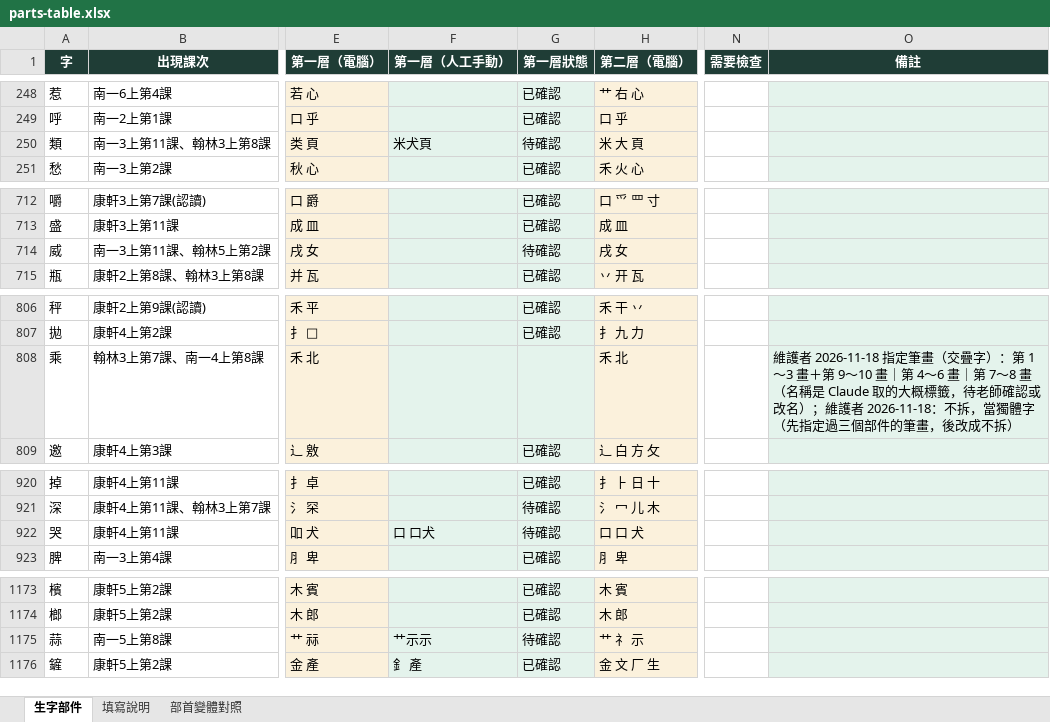
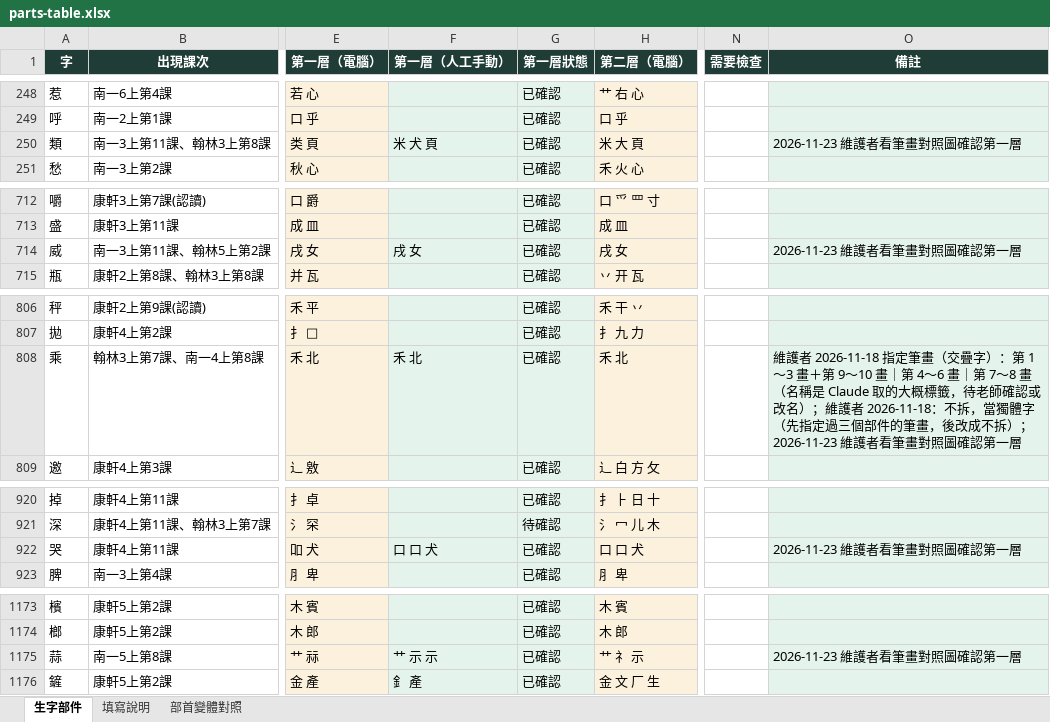
Before and after one commit to slddq237-eng/Educational-Assessment-system-for-6-12-students-with-special-needs, an Excel workbook: docs/materials/parts-table.xlsx, sheet 生字部件, drawn as a sheet; only a part is shown, gaps mark what is left out; values as stored, in another font and other column widths than the file's, no borders; the diff covers the shown part only; the diff names each change by its address in the sheet, - before the commit and + after, or states it on an @@ line.

```diff
--- a/docs/materials/parts-table.xlsx (sheet 生字部件)
+++ b/docs/materials/parts-table.xlsx (sheet 生字部件)
-F250 (第一層（人工手動）): 米犬頁
+F250 (第一層（人工手動）): 米 犬 頁
-G250 (第一層狀態): 待確認
+G250 (第一層狀態): 已確認
-O250 (備註): (empty)
+O250 (備註): 2026-11-23 維護者看筆畫對照圖確認第一層
-F714 (第一層（人工手動）): (empty)
+F714 (第一層（人工手動）): 戌 女
-G714 (第一層狀態): 待確認
+G714 (第一層狀態): 已確認
-O714 (備註): (empty)
+O714 (備註): 2026-11-23 維護者看筆畫對照圖確認第一層
-F808 (第一層（人工手動）): (empty)
+F808 (第一層（人工手動）): 禾 北
-G808 (第一層狀態): (empty)
+G808 (第一層狀態): 已確認
-O808 (備註): …成不拆）
+O808 (備註): …成不拆）；2026-11-23 維護者看筆畫對照圖確認第一層
-F922 (第一層（人工手動）): 口 口犬
+F922 (第一層（人工手動）): 口 口 犬
-G922 (第一層狀態): 待確認
+G922 (第一層狀態): 已確認
-O922 (備註): (empty)
+O922 (備註): 2026-11-23 維護者看筆畫對照圖確認第一層
-F1175 (第一層（人工手動）): 艹示示
+F1175 (第一層（人工手動）): 艹 示 示
-G1175 (第一層狀態): 待確認
+G1175 (第一層狀態): 已確認
-O1175 (備註): (empty)
+O1175 (備註): 2026-11-23 維護者看筆畫對照圖確認第一層
```
Also changed, not shown: 126 edited cells and cell formats elsewhere in this sheet, 18 other files.
